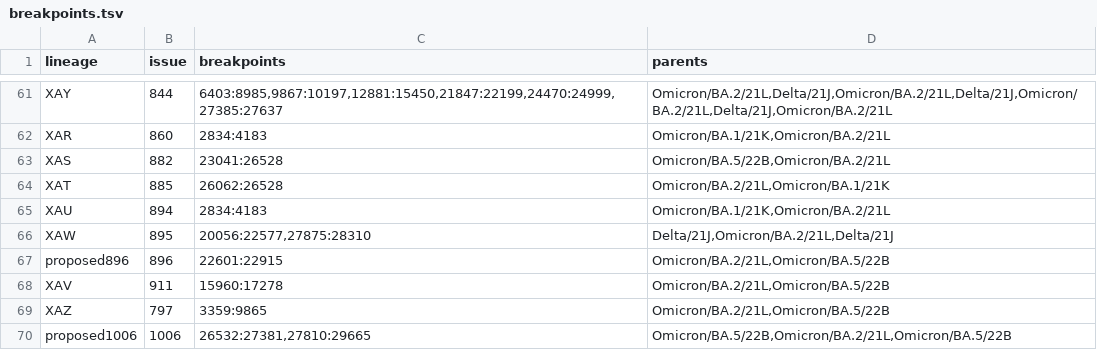
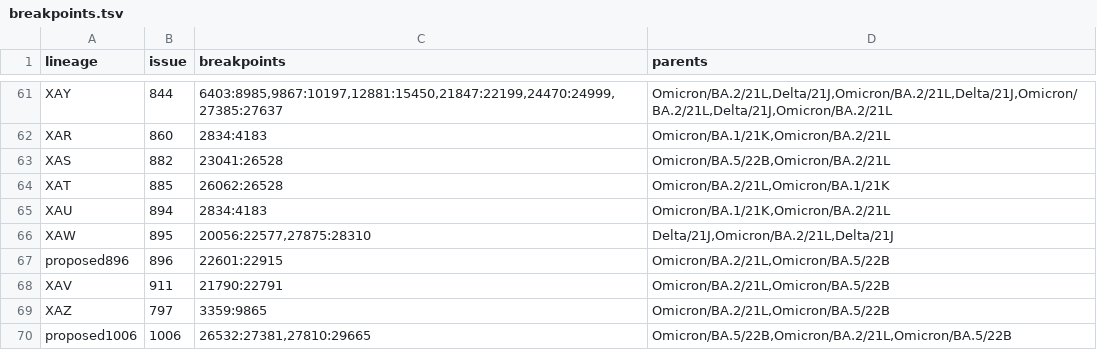
Before and after one commit to ktmeaton/ncov-recombinant, a TSV file: resources/breakpoints.tsv, drawn as a sheet; only a part is shown, gaps mark what is left out.

```diff
--- a/resources/breakpoints.tsv
+++ b/resources/breakpoints.tsv
@@ -67,3 +67,3 @@ XAW	895	20056:22577,27875:28310	Delta/21J,Omicron/BA.2/21L,Delta/21J
 proposed896	896	22601:22915	Omicron/BA.2/21L,Omicron/BA.5/22B
-XAV	911	15960:17278	Omicron/BA.2/21L,Omicron/BA.5/22B
+XAV	911	21790:22791	Omicron/BA.2/21L,Omicron/BA.5/22B
 XAZ	797	3359:9865	Omicron/BA.2/21L,Omicron/BA.5/22B
```
Also changed, not shown: resources/breakpoints_clade.tsv, resources/issues.tsv, 3 other files.
